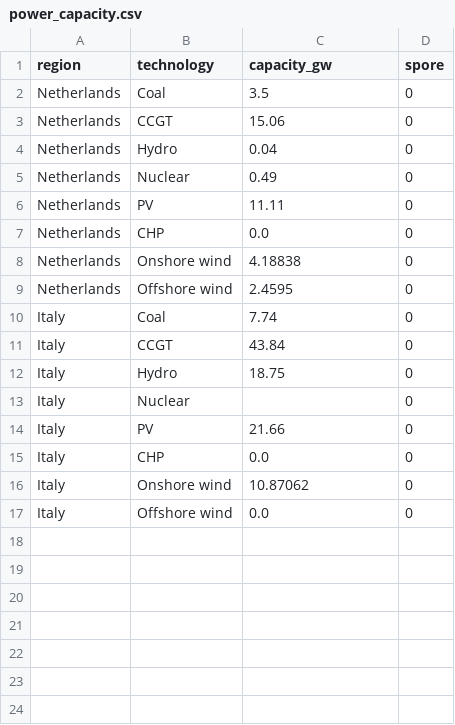
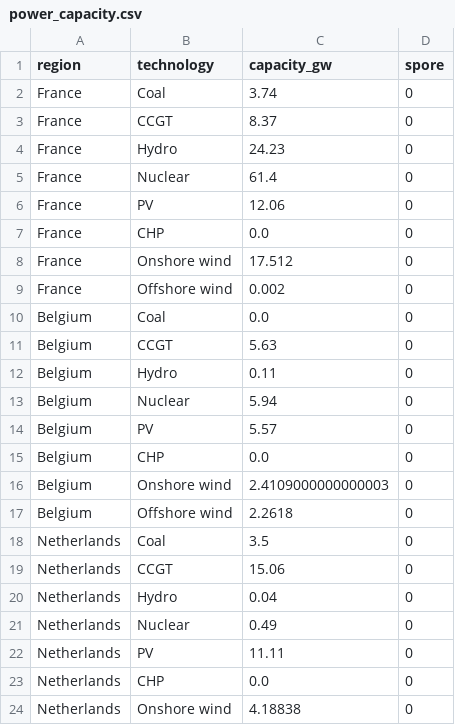
Before and after one commit to gvanderweerd/SPORESways, a CSV file: data/processed/2020/power_capacity.csv, drawn as a sheet; only a part is shown; the shorter side is filled out with more unchanged rows; the diff covers the shown part only.

Commit message:
Add historic power capacity data for Belgium, Germany, France, and Spain.

```diff
--- a/data/processed/2020/power_capacity.csv
+++ b/data/processed/2020/power_capacity.csv
@@ -1,2 +1,18 @@
 region,technology,capacity_gw,spore
+France,Coal,3.74,0
+France,CCGT,8.37,0
+France,Hydro,24.23,0
+France,Nuclear,61.4,0
+France,PV,12.06,0
+France,CHP,0.0,0
+France,Onshore wind,17.512,0
+France,Offshore wind,0.002,0
+Belgium,Coal,0.0,0
+Belgium,CCGT,5.63,0
+Belgium,Hydro,0.11,0
+Belgium,Nuclear,5.94,0
+Belgium,PV,5.57,0
+Belgium,CHP,0.0,0
+Belgium,Onshore wind,2.4109000000000003,0
+Belgium,Offshore wind,2.2618,0
 Netherlands,Coal,3.5,0
```
Also changed, not shown: 16 added rows elsewhere in this file, data/processed/2021/power_capacity.csv, data/processed/2022/power_capacity.csv.
